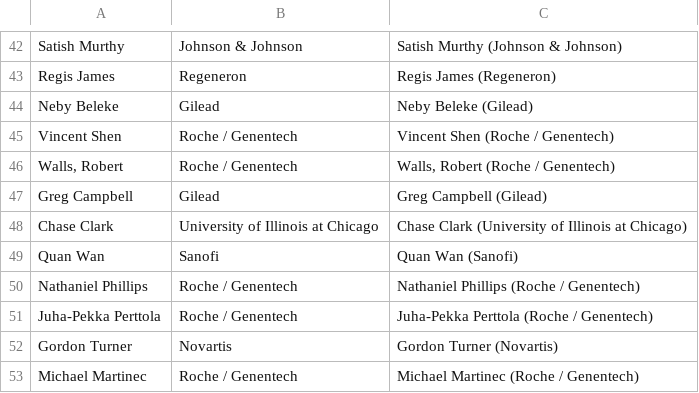
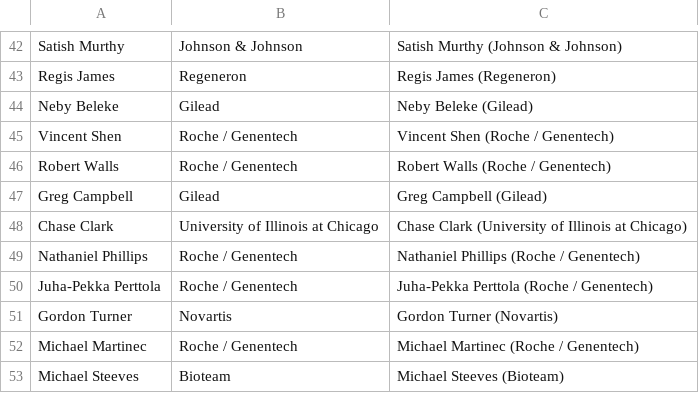
Before and after one commit to tpetzoldt/conference_app, a CSV file: data/df_users.csv, drawn as a sheet; only a part is shown, gaps mark what is left out; the shorter side is filled out with more unchanged rows.

Commit message:
update users and schedule

```diff
--- a/data/df_users.csv
+++ b/data/df_users.csv
@@ -45,6 +45,5 @@ Neby Beleke,Gilead,Neby Beleke (Gilead)
 Vincent Shen,Roche / Genentech,Vincent Shen (Roche / Genentech)
-"Walls, Robert",Roche / Genentech,"Walls, Robert (Roche / Genentech)"
+Robert Walls,Roche / Genentech,Robert Walls (Roche / Genentech)
 Greg Campbell,Gilead,Greg Campbell (Gilead)
 Chase Clark,University of Illinois at Chicago,Chase Clark (University of Illinois at Chicago)
-Quan Wan,Sanofi,Quan Wan (Sanofi)
 Nathaniel Phillips,Roche / Genentech,Nathaniel Phillips (Roche / Genentech)
```
Also changed, not shown: data/df_schedule.csv.
